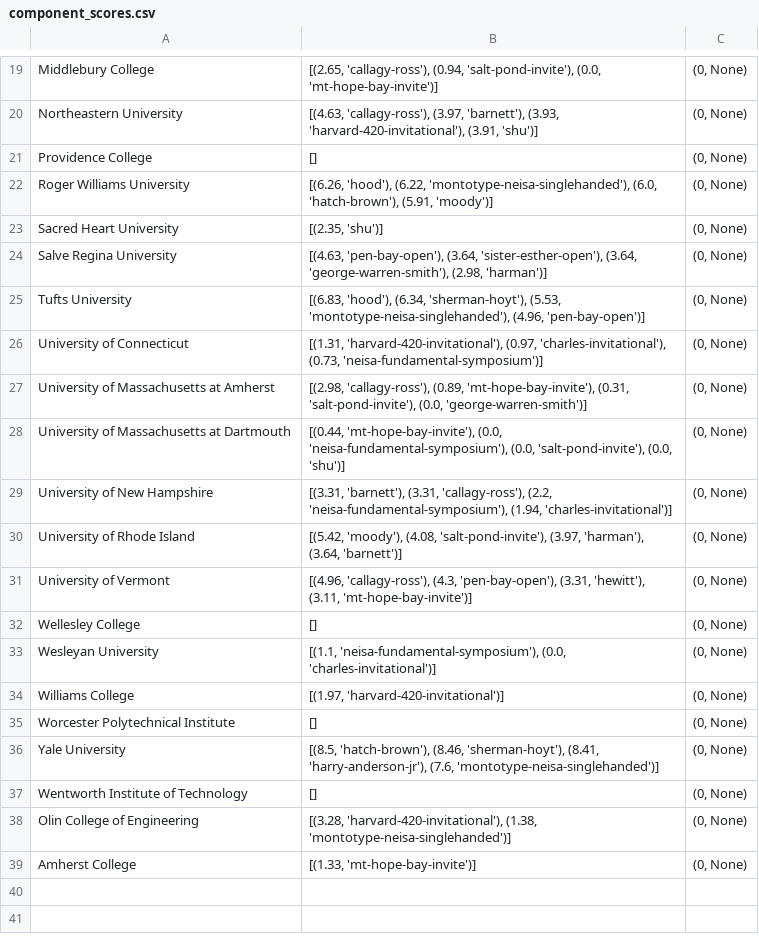
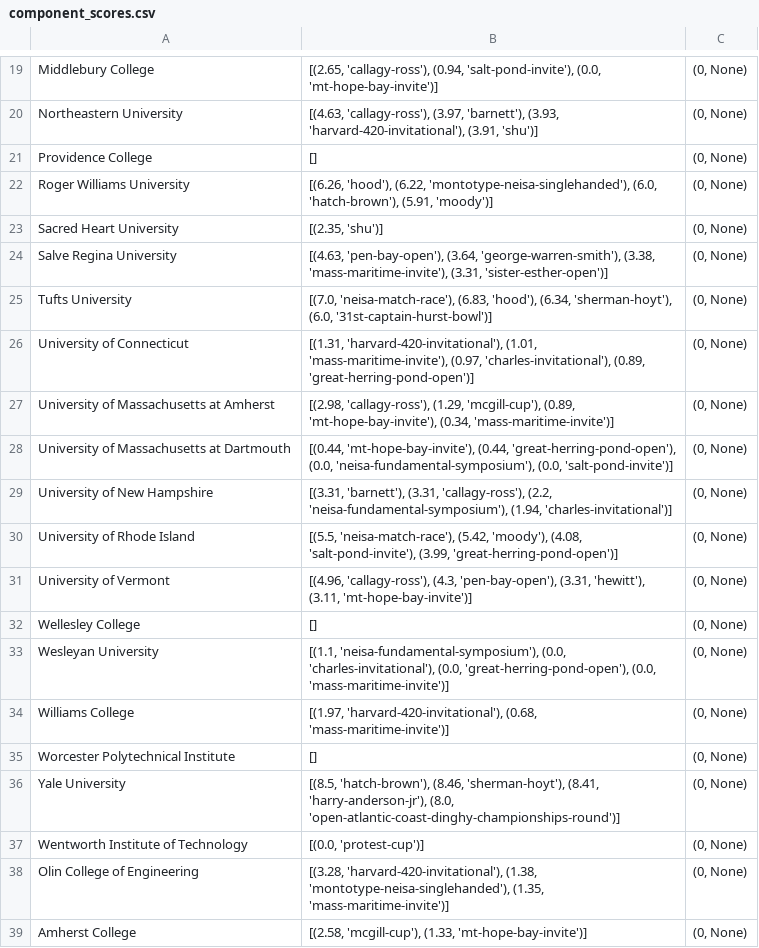
Before and after one commit to shaynebersin/NEISA-rankings, a CSV file: component_scores.csv, drawn as a sheet; only a part is shown, gaps mark what is left out; the diff covers the shown part only.

```diff
--- a/component_scores.csv
+++ b/component_scores.csv
@@ -23,17 +23,17 @@ Roger Williams University,"[(6.26, 'hood'), (6.22, 'montotype-neisa-singlehanded
 Sacred Heart University,"[(2.35, 'shu')]","(0, None)"
-Salve Regina University,"[(4.63, 'pen-bay-open'), (3.64, 'sister-esther-open'), (3.64, 'george-warren-smith'), (2.98, 'harman')]","(0, None)"
-Tufts University,"[(6.83, 'hood'), (6.34, 'sherman-hoyt'), (5.53, 'montotype-neisa-singlehanded'), (4.96, 'pen-bay-open')]","(0, None)"
-University of Connecticut,"[(1.31, 'harvard-420-invitational'), (0.97, 'charles-invitational'), (0.73, 'neisa-fundamental-symposium')]","(0, None)"
-University of Massachusetts at Amherst,"[(2.98, 'callagy-ross'), (0.89, 'mt-hope-bay-invite'), (0.31, 'salt-pond-invite'), (0.0, 'george-warren-smith')]","(0, None)"
-University of Massachusetts at Dartmouth,"[(0.44, 'mt-hope-bay-invite'), (0.0, 'neisa-fundamental-symposium'), (0.0, 'salt-pond-invite'), (0.0, 'shu')]","(0, None)"
+Salve Regina University,"[(4.63, 'pen-bay-open'), (3.64, 'george-warren-smith'), (3.38, 'mass-maritime-invite'), (3.31, 'sister-esther-open')]","(0, None)"
+Tufts University,"[(7.0, 'neisa-match-race'), (6.83, 'hood'), (6.34, 'sherman-hoyt'), (6.0, '31st-captain-hurst-bowl')]","(0, None)"
+University of Connecticut,"[(1.31, 'harvard-420-invitational'), (1.01, 'mass-maritime-invite'), (0.97, 'charles-invitational'), (0.89, 'great-herring-pond-open')]","(0, None)"
+University of Massachusetts at Amherst,"[(2.98, 'callagy-ross'), (1.29, 'mcgill-cup'), (0.89, 'mt-hope-bay-invite'), (0.34, 'mass-maritime-invite')]","(0, None)"
+University of Massachusetts at Dartmouth,"[(0.44, 'mt-hope-bay-invite'), (0.44, 'great-herring-pond-open'), (0.0, 'neisa-fundamental-symposium'), (0.0, 'salt-pond-invite')]","(0, None)"
 University of New Hampshire,"[(3.31, 'barnett'), (3.31, 'callagy-ross'), (2.2, 'neisa-fundamental-symposium'), (1.94, 'charles-invitational')]","(0, None)"
-University of Rhode Island,"[(5.42, 'moody'), (4.08, 'salt-pond-invite'), (3.97, 'harman'), (3.64, 'barnett')]","(0, None)"
+University of Rhode Island,"[(5.5, 'neisa-match-race'), (5.42, 'moody'), (4.08, 'salt-pond-invite'), (3.99, 'great-herring-pond-open')]","(0, None)"
 University of Vermont,"[(4.96, 'callagy-ross'), (4.3, 'pen-bay-open'), (3.31, 'hewitt'), (3.11, 'mt-hope-bay-invite')]","(0, None)"
 Wellesley College,[],"(0, None)"
-Wesleyan University,"[(1.1, 'neisa-fundamental-symposium'), (0.0, 'charles-invitational')]","(0, None)"
-Williams College,"[(1.97, 'harvard-420-invitational')]","(0, None)"
+Wesleyan University,"[(1.1, 'neisa-fundamental-symposium'), (0.0, 'charles-invitational'), (0.0, 'great-herring-pond-open'), (0.0, 'mass-maritime-invite')]","(0, None)"
+Williams College,"[(1.97, 'harvard-420-invitational'), (0.68, 'mass-maritime-invite')]","(0, None)"
 Worcester Polytechnical Institute,[],"(0, None)"
-Yale University,"[(8.5, 'hatch-brown'), (8.46, 'sherman-hoyt'), (8.41, 'harry-anderson-jr'), (7.6, 'montotype-neisa-singlehanded')]","(0, None)"
-Wentworth Institute of Technology,[],"(0, None)"
-Olin College of Engineering,"[(3.28, 'harvard-420-invitational'), (1.38, 'montotype-neisa-singlehanded')]","(0, None)"
-Amherst College,"[(1.33, 'mt-hope-bay-invite')]","(0, None)"
+Yale University,"[(8.5, 'hatch-brown'), (8.46, 'sherman-hoyt'), (8.41, 'harry-anderson-jr'), (8.0, 'open-atlantic-coast-dinghy-championships-round')]","(0, None)"
+Wentworth Institute of Technology,"[(0.0, 'protest-cup')]","(0, None)"
+Olin College of Engineering,"[(3.28, 'harvard-420-invitational'), (1.38, 'montotype-neisa-singlehanded'), (1.35, 'mass-maritime-invite')]","(0, None)"
+Amherst College,"[(2.58, 'mcgill-cup'), (1.33, 'mt-hope-bay-invite')]","(0, None)"
```
Also changed, not shown: 15 edited cells elsewhere in this file, rankings.csv, womens_component_scores.csv, 2 other files.
